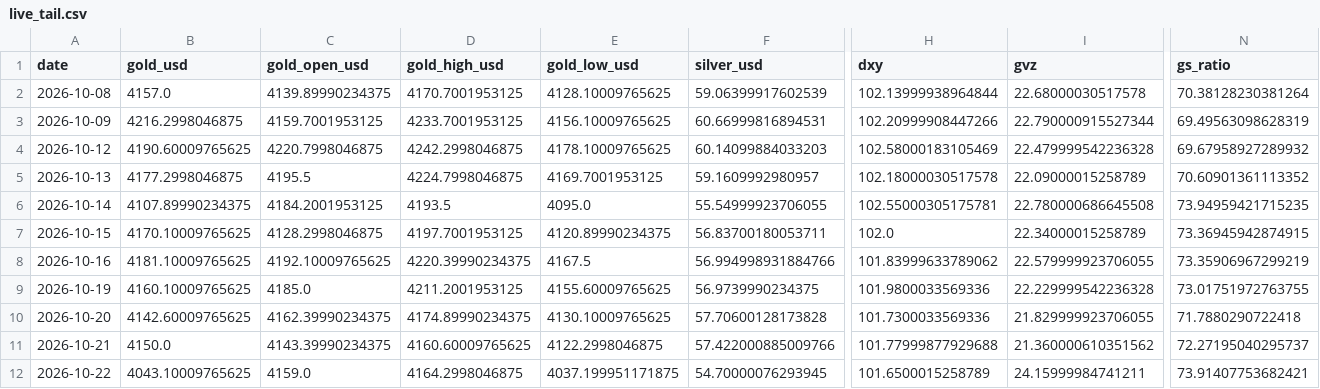
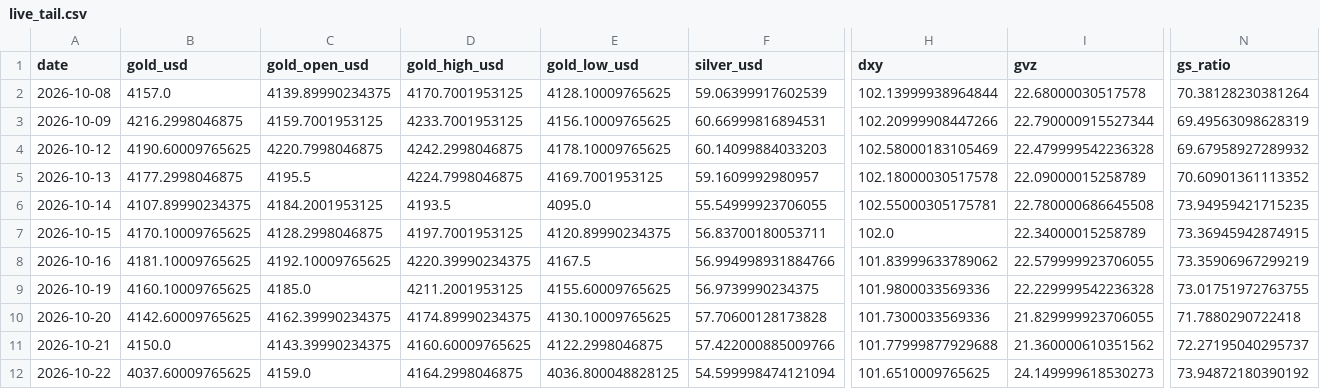
Before and after one commit to abhayv7272/ms-gold-algo, a CSV file: data/algo/live_tail.csv, drawn as a sheet; only a part is shown, gaps mark what is left out; the diff names each change by its address in the sheet, - before the commit and + after, or states it on an @@ line.

```diff
--- a/data/algo/live_tail.csv
+++ b/data/algo/live_tail.csv
-B12 (gold_usd): 4043.10009765625
+B12 (gold_usd): 4037.60009765625
-E12 (gold_low_usd): 4037.199951171875
+E12 (gold_low_usd): 4036.800048828125
-F12 (silver_usd): 54.70000076293945
+F12 (silver_usd): 54.599998474121094
-H12 (dxy): 101.6500015258789
+H12 (dxy): 101.6510009765625
-I12 (gvz): 24.15999984741211
+I12 (gvz): 24.149999618530273
-N12 (gs_ratio): 73.91407753682421
+N12 (gs_ratio): 73.94872180390192
```
Also changed, not shown: data/algo/health_log.csv, 2 other files.
